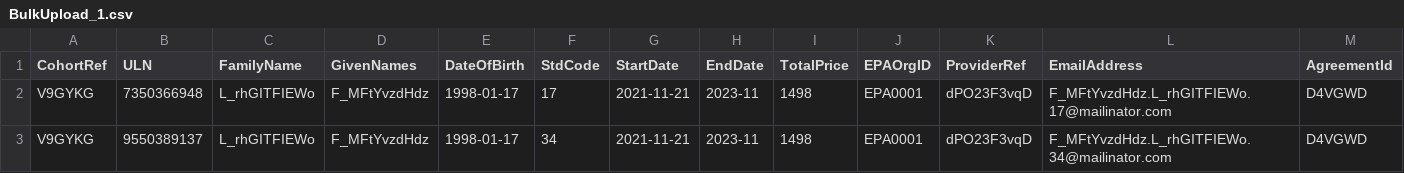
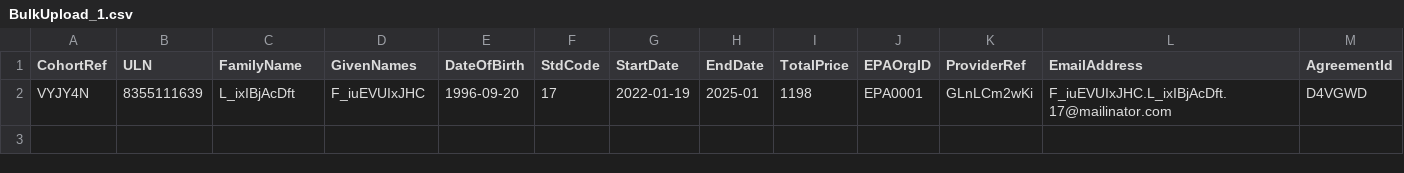
Before and after one commit to SkillsFundingAgency/das-enterprise-automation-test-suite, a CSV file: src/SFA.DAS.Approvals.UITests/Project/DataFiles/BulkUpload_1.csv, drawn as a sheet; removed rows and columns are numbered as before the commit, all else as after; the diff names each change by its address in the sheet, - before the commit and + after, or states it on an @@ line.

```diff
--- a/src/SFA.DAS.Approvals.UITests/Project/DataFiles/BulkUpload_1.csv
+++ b/src/SFA.DAS.Approvals.UITests/Project/DataFiles/BulkUpload_1.csv
-row 2: V9GYKG | 7350366948 | L_rhGITFIEWo | F_MFtYvzdHdz | 1998-01-17 | 17 | 2021-11-21 | 2023-11 | 1498 | EPA0001 | dPO23F3vqD | F_MFtYvzdHdz.L_rhGITFIEWo.17@mailinator.com | D4VGWD
-row 3: V9GYKG | 9550389137 | L_rhGITFIEWo | F_MFtYvzdHdz | 1998-01-17 | 34 | 2021-11-21 | 2023-11 | 1498 | EPA0001 | dPO23F3vqD | F_MFtYvzdHdz.L_rhGITFIEWo.34@mailinator.com | D4VGWD
+row 2: VYJY4N | 8355111639 | L_ixIBjAcDft | F_iuEVUIxJHC | 1996-09-20 | 17 | 2022-01-19 | 2025-01 | 1198 | EPA0001 | GLnLCm2wKi | F_iuEVUIxJHC.L_ixIBjAcDft.17@mailinator.com | D4VGWD
```
Also changed, not shown: src/SFA.DAS.Approvals.UITests/Project/DataFiles/BulkUpload_2.csv, 16 other files.
